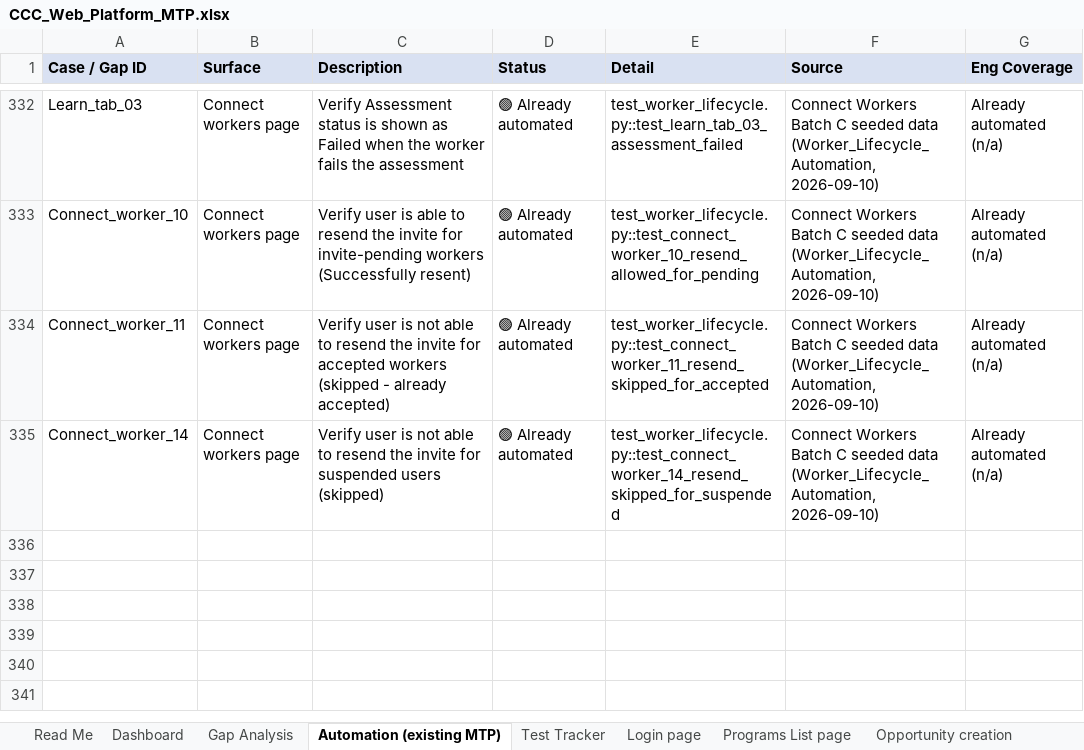
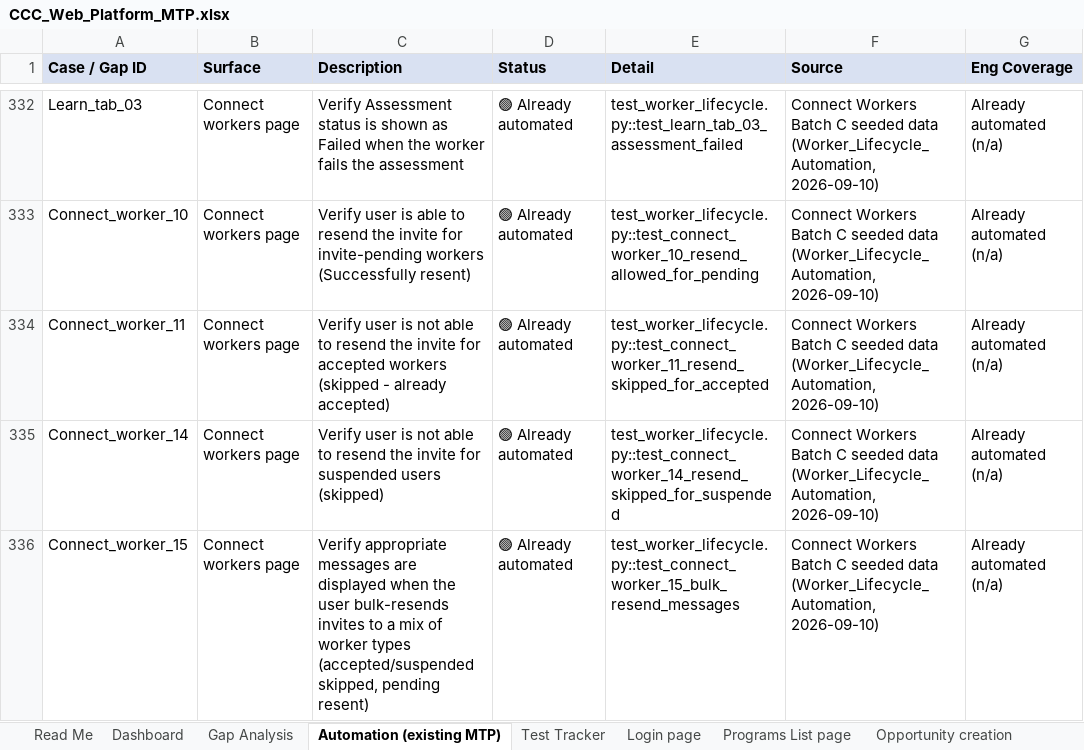
Before and after one commit to dimagi/dimagi-qa-ccc, an Excel workbook: test_plans/CCC_Web_Platform_MTP.xlsx, sheet Automation (existing MTP), drawn as a sheet; only a part is shown, gaps mark what is left out; values as stored, in another font and other column widths than the file's, no borders; the diff names each change by its address in the sheet, - before the commit and + after, or states it on an @@ line.

```diff
--- a/test_plans/CCC_Web_Platform_MTP.xlsx (sheet Automation (existing MTP))
+++ b/test_plans/CCC_Web_Platform_MTP.xlsx (sheet Automation (existing MTP))
+row 336: Connect_worker_15 | Connect workers page | Verify appropriate messages are displayed when the user bulk-resends invites to a mix of worker types (accepted/suspended skipped, pending resent) | 🟢 Already automated | test_worker_lifecycle.py::test_connect_worker_15_bulk_resend_messages | Connect Workers Batch C seeded data (Worker_Lifecycle_Automation, 2026-09-10) | Already automated (n/a)
```
Also changed, not shown: 2 other files.
